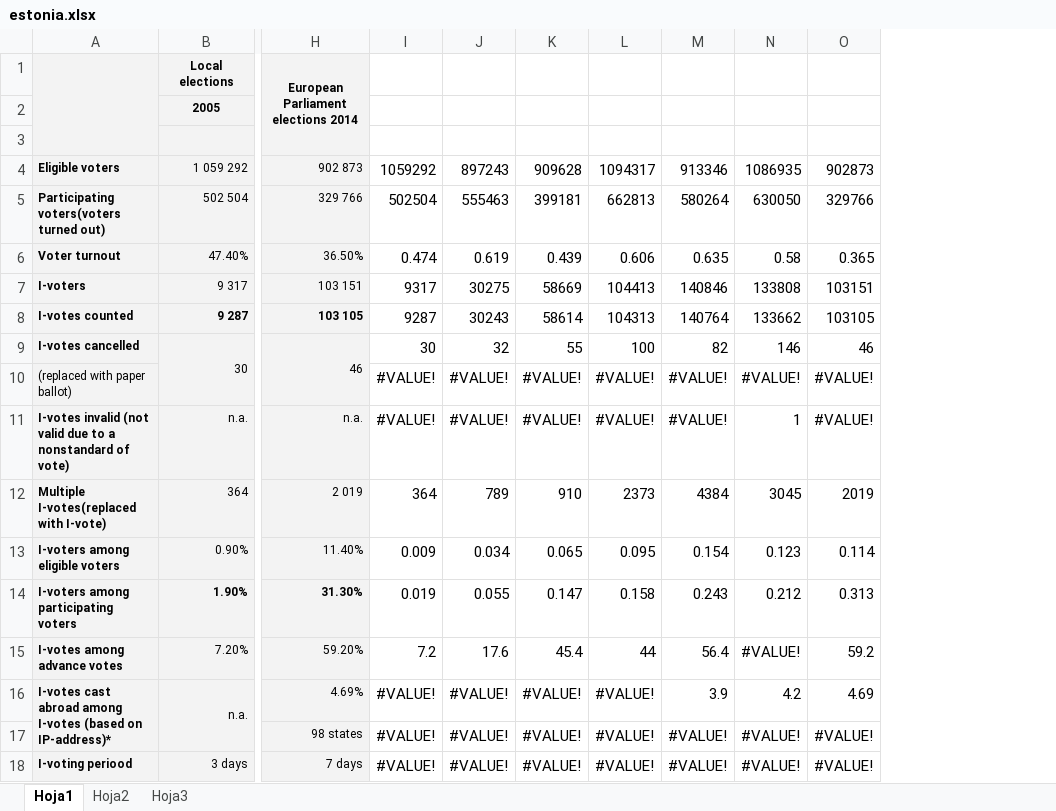
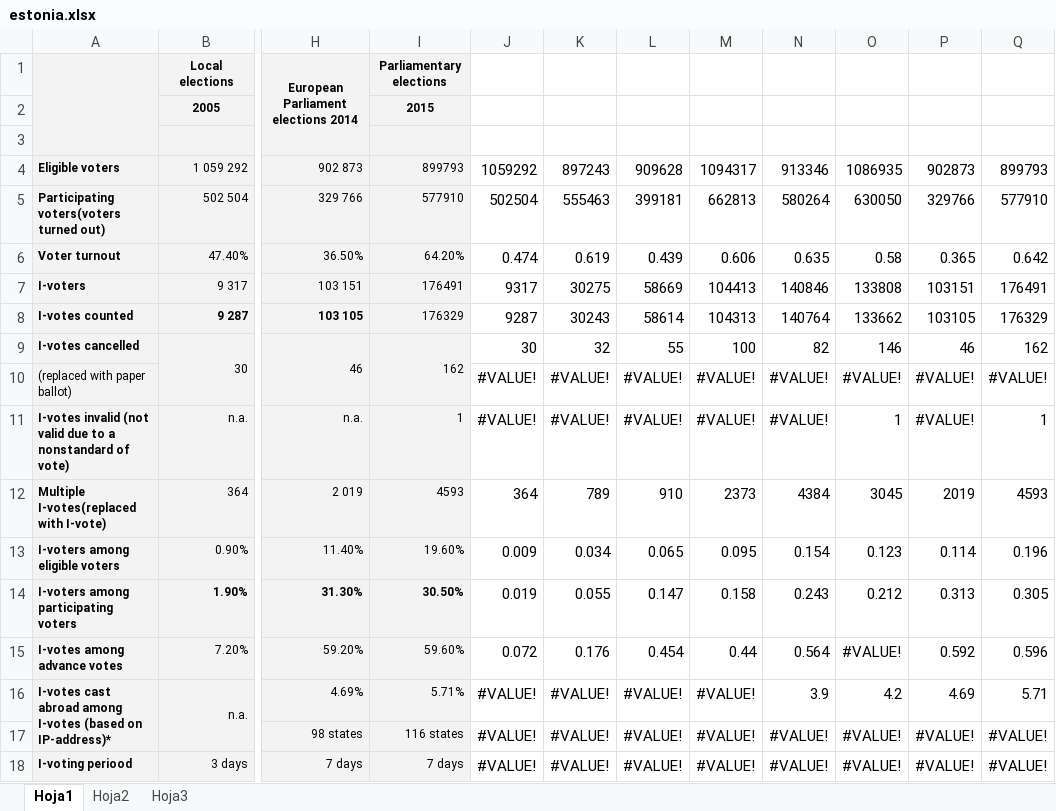
Before and after one commit to Betisman/pfc-carlosjg, an Excel workbook: doc/memoria/recursos/estonia.xlsx, sheet Hoja1, drawn as a sheet; only a part is shown, gaps mark what is left out; values as stored, in another font and other column widths than the file's, no borders; addresses are those after the commit; the diff names each change by its address in the sheet, - before the commit and + after, or states it on an @@ line.

```diff
--- a/doc/memoria/recursos/estonia.xlsx (sheet Hoja1)
+++ b/doc/memoria/recursos/estonia.xlsx (sheet Hoja1)
+column I, rows 1-18: Parliamentary elections | 2015 |  | 899793 | 577910 | 64.20% | 176491 | 176329 | 162 |  | 1 | 4593 | 19.60% | 30.50% | 59.60% | 5.71% | 116 states | 7 days
+column Q, rows 4-18: 899793 | 577910 | 0.642 | 176491 | 176329 | 162 | #VALUE! | 1 | 4593 | 0.196 | 0.305 | 0.596 | 5.71 | #VALUE! | #VALUE!
-J15: 7.2
+J15: 0.072
-K15: 17.6
+K15: 0.176
-L15: 45.4
+L15: 0.454
-M15: 44
+M15: 0.44
-N15: 56.4
+N15: 0.564
-P15: 59.2
+P15: 0.592
```
Also changed, not shown: sheet Hoja2, formulas that keep their value, charts or pictures, 2 other files.
